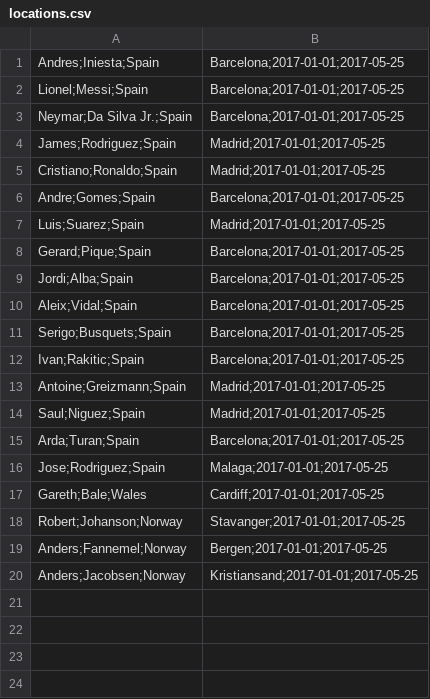
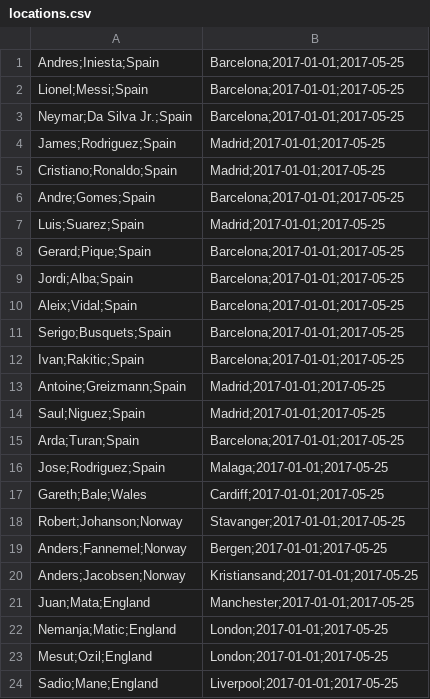
Before and after one commit to tonivuc/WADAsys, a CSV file: Code/CSV_files/locations.csv, drawn as a sheet.

```diff
--- a/Code/CSV_files/locations.csv
+++ b/Code/CSV_files/locations.csv
@@ -20 +20,5 @@ Anders;Fannemel;Norway, Bergen;2017-01-01;2017-05-25
 Anders;Jacobsen;Norway, Kristiansand;2017-01-01;2017-05-25
+Juan;Mata;England, Manchester;2017-01-01;2017-05-25
+Nemanja;Matic;England, London;2017-01-01;2017-05-25
+Mesut;Ozil;England, London;2017-01-01;2017-05-25
+Sadio;Mane;England, Liverpool;2017-01-01;2017-05-25
```
Also changed, not shown: 6 other files.
